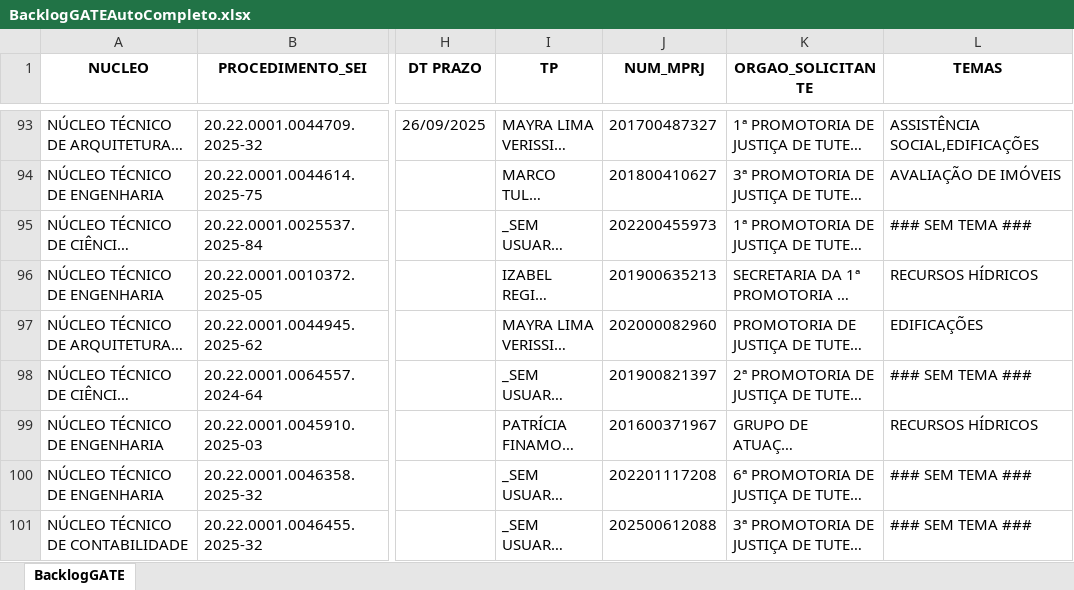
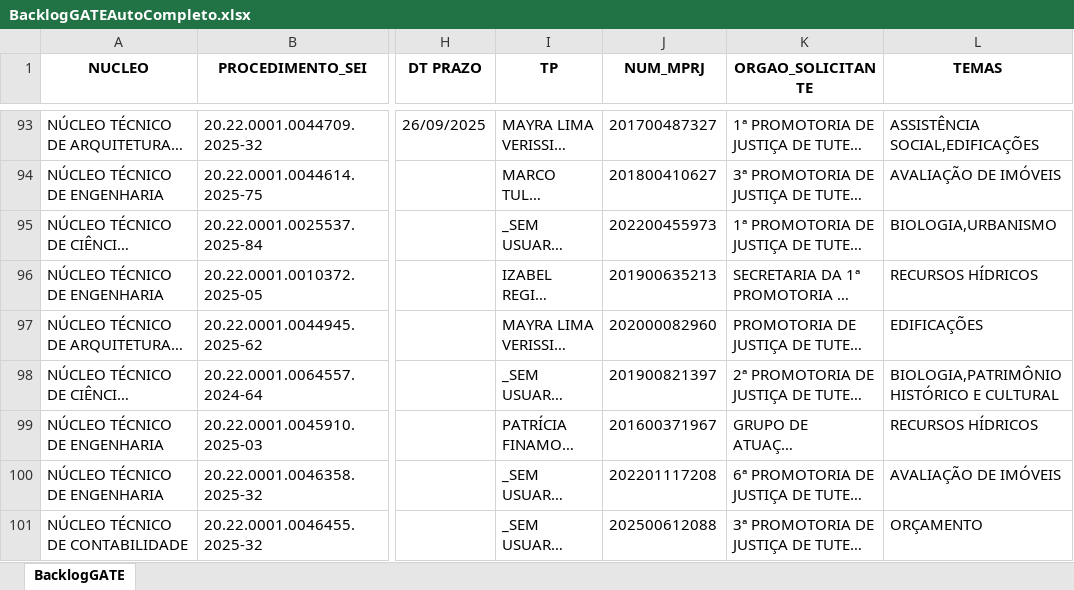
Before and after one commit to pedropaixaomprj/backlog-GATE, an Excel workbook: BacklogGATEAutoCompleto.xlsx, sheet BacklogGATE, drawn as a sheet; only a part is shown, gaps mark what is left out; long unchanged cells end in …; values as stored, in another font and other column widths than the file's, no borders; the diff covers the shown part only; the diff names each change by its address in the sheet, - before the commit and + after, or states it on an @@ line.

```diff
--- a/BacklogGATEAutoCompleto.xlsx (sheet BacklogGATE)
+++ b/BacklogGATEAutoCompleto.xlsx (sheet BacklogGATE)
-L95 (TEMAS): ### SEM TEMA ###
+L95 (TEMAS): BIOLOGIA,URBANISMO
-L98 (TEMAS): ### SEM TEMA ###
+L98 (TEMAS): BIOLOGIA,PATRIMÔNIO HISTÓRICO E CULTURAL
-L100 (TEMAS): ### SEM TEMA ###
+L100 (TEMAS): AVALIAÇÃO DE IMÓVEIS
-L101 (TEMAS): ### SEM TEMA ###
+L101 (TEMAS): ORÇAMENTO
```
Also changed, not shown: 2 added rows, 3 removed rows and 482 edited cells elsewhere in this sheet, SaidaSemITGATEAutoCompleto.xlsx, 1 other file.
